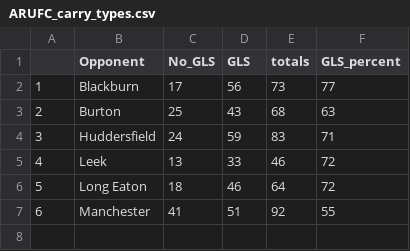
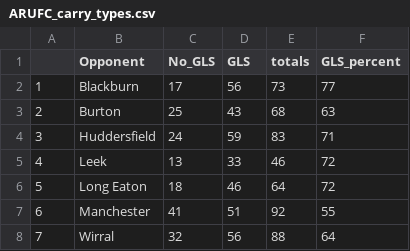
Before and after one commit to ConnorFewster/EI, a CSV file: ARUFC_carry_types.csv, drawn as a sheet; the diff names each change by its address in the sheet, - before the commit and + after, or states it on an @@ line.

```diff
--- a/ARUFC_carry_types.csv
+++ b/ARUFC_carry_types.csv
+row 8: 7 | Wirral | 32 | 56 | 88 | 64
```
Also changed, not shown: ARUFC_LO_Predictions.csv, ARUFC_kicking.csv, 7 other files.
